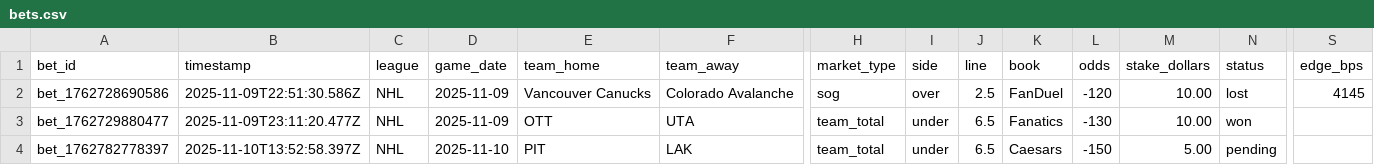
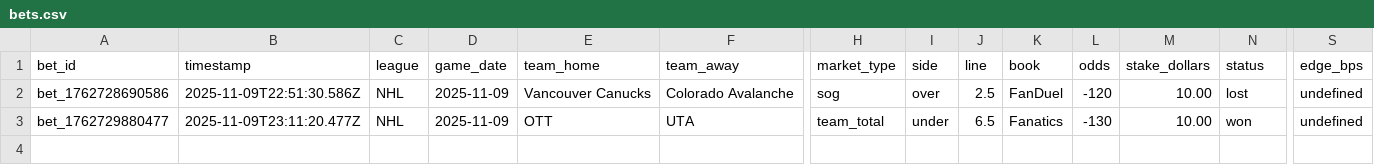
Before and after one commit to pbwitt/fourth-and-value, a CSV file: docs/data/bets/bets.csv, drawn as a sheet; only a part is shown, gaps mark what is left out; rows hold the shown columns only; the diff names each change by its address in the sheet, - before the commit and + after, or states it on an @@ line.

Commit message:
Delete bet: bet_1762782778397

```diff
--- a/docs/data/bets/bets.csv
+++ b/docs/data/bets/bets.csv
-S2 (edge_bps): 4145
+S2 (edge_bps): undefined
-S3 (edge_bps): (empty)
+S3 (edge_bps): undefined
-row 4: bet_1762782778397 | 2025-11-10T13:52:58.397Z | NHL | 2025-11-10 | PIT | LAK | team_total | under | 6.5 | Caesars | -150 | 5.00 | pending
```
